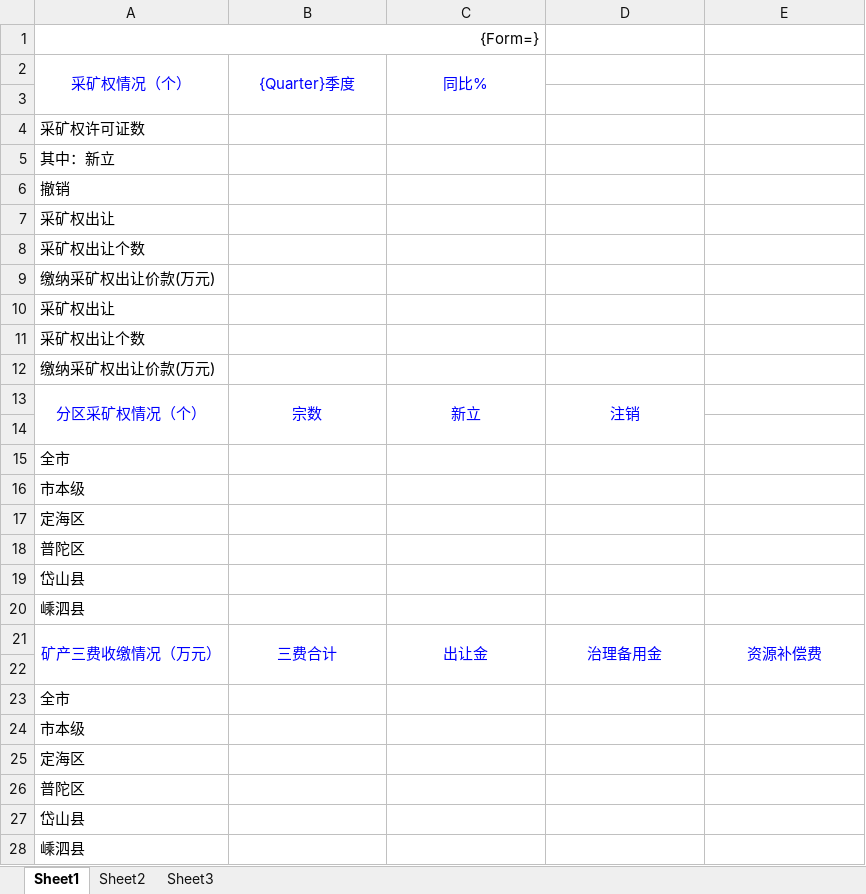
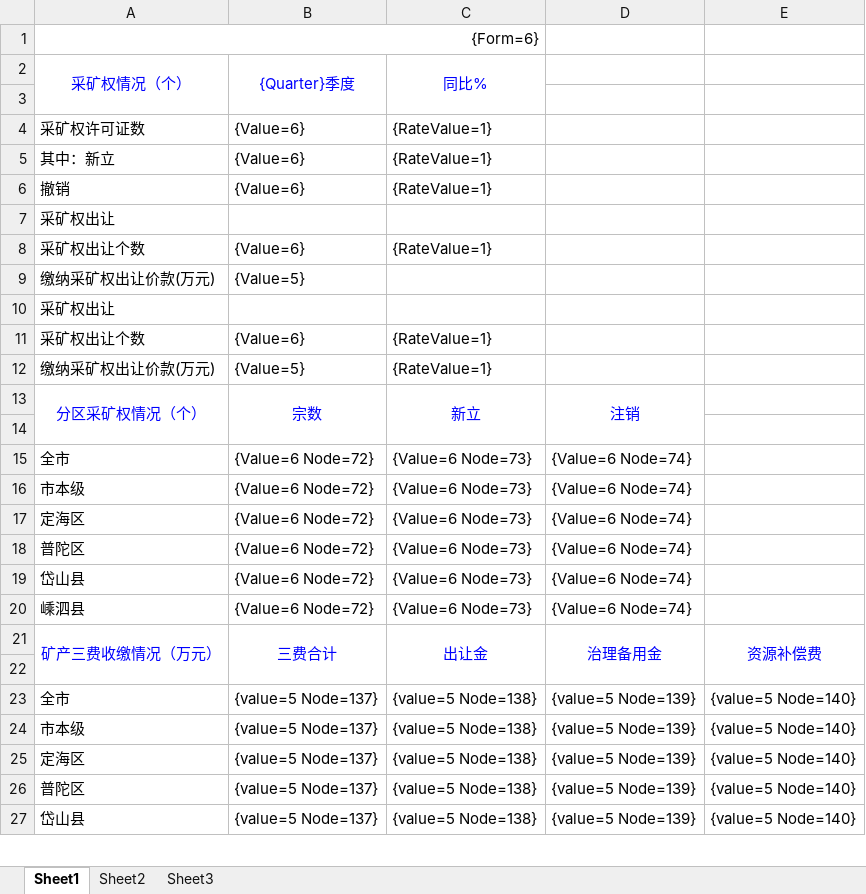
Before and after one commit to LooWooTech/BigBrother, an Excel workbook: LoowooTech.Land.Zhoushan.Web/templates/舟山整理/7-矿业权市场.xlsx, sheet Sheet1, drawn as a sheet; only a part is shown; values as stored, in another font and other column widths than the file's, no borders; removed rows and columns are numbered as before the commit, all else as after; the diff covers the shown part only; the diff names each change by its address in the sheet, - before the commit and + after, or states it on an @@ line.

```diff
--- a/LoowooTech.Land.Zhoushan.Web/templates/舟山整理/7-矿业权市场.xlsx (sheet Sheet1)
+++ b/LoowooTech.Land.Zhoushan.Web/templates/舟山整理/7-矿业权市场.xlsx (sheet Sheet1)
-A1: {Form=}
+A1: {Form=6}
-B4:B6: (empty)
+B4:B6: {Value=6}
-C4:C6: (empty)
+C4:C6: {RateValue=1}
-B8: (empty)
+B8: {Value=6}
-C8: (empty)
+C8: {RateValue=1}
-B9: (empty)
+B9: {Value=5}
-B11: (empty)
+B11: {Value=6}
-C11:C12: (empty)
+C11:C12: {RateValue=1}
-B12: (empty)
+B12: {Value=5}
-row 15: 全市
-row 16: 市本级
-row 17: 定海区
-row 18: 普陀区
-row 19: 岱山县
-row 20: 嵊泗县
+row 15: 全市 | {Value=6 Node=72} | {Value=6 Node=73} | {Value=6 Node=74}
+row 16: 市本级 | {Value=6 Node=72} | {Value=6 Node=73} | {Value=6 Node=74}
+row 17: 定海区 | {Value=6 Node=72} | {Value=6 Node=73} | {Value=6 Node=74}
+row 18: 普陀区 | {Value=6 Node=72} | {Value=6 Node=73} | {Value=6 Node=74}
+row 19: 岱山县 | {Value=6 Node=72} | {Value=6 Node=73} | {Value=6 Node=74}
+row 20: 嵊泗县 | {Value=6 Node=72} | {Value=6 Node=73} | {Value=6 Node=74}
-row 23: 全市
-row 24: 市本级
-row 25: 定海区
-row 26: 普陀区
-row 27: 岱山县
-row 28: 嵊泗县
+row 23: 全市 | {value=5 Node=137} | {value=5 Node=138} | {value=5 Node=139} | {value=5 Node=140}
+row 24: 市本级 | {value=5 Node=137} | {value=5 Node=138} | {value=5 Node=139} | {value=5 Node=140}
+row 25: 定海区 | {value=5 Node=137} | {value=5 Node=138} | {value=5 Node=139} | {value=5 Node=140}
+row 26: 普陀区 | {value=5 Node=137} | {value=5 Node=138} | {value=5 Node=139} | {value=5 Node=140}
+row 27: 岱山县 | {value=5 Node=137} | {value=5 Node=138} | {value=5 Node=139} | {value=5 Node=140}
```
Also changed, not shown: 1 added row elsewhere in this sheet, LoowooTech.Land.Zhoushan.Web/templates/舟山整理/6-土地登记.xlsx, LoowooTech.Land.Zhoushan.Web/templates/舟山整理/8-国土资源违法案件.xlsx, 18 other files.
